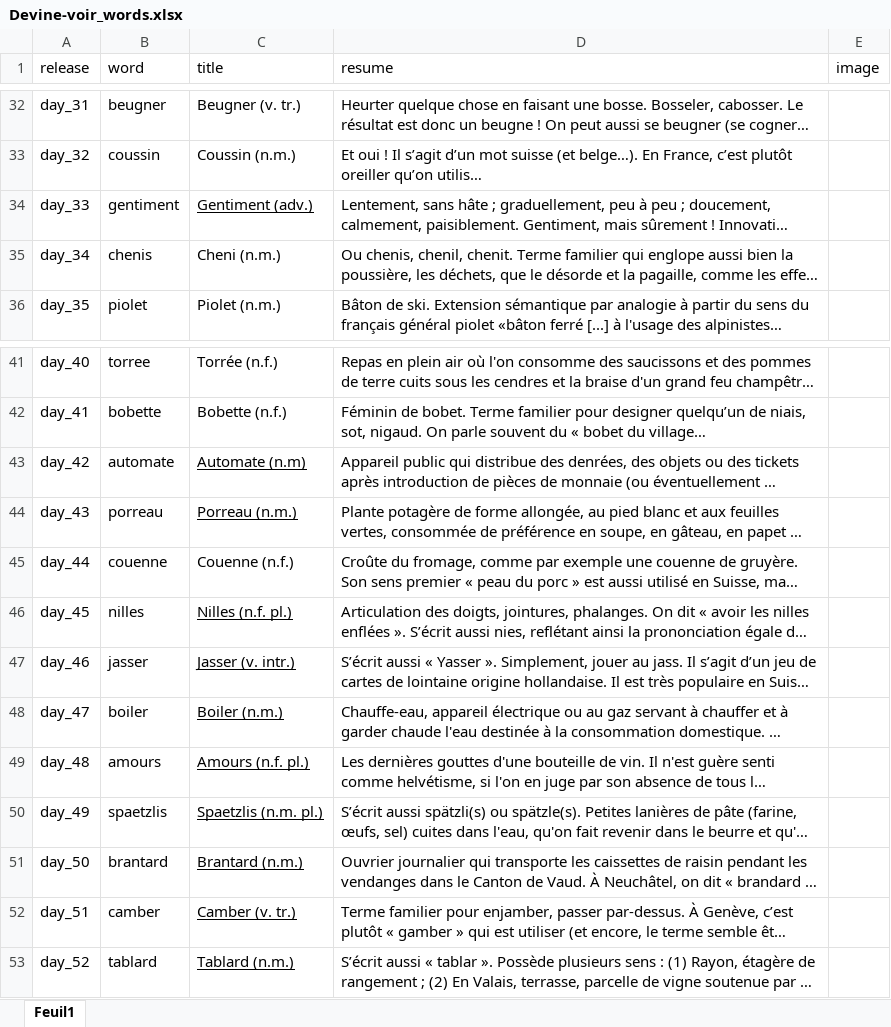
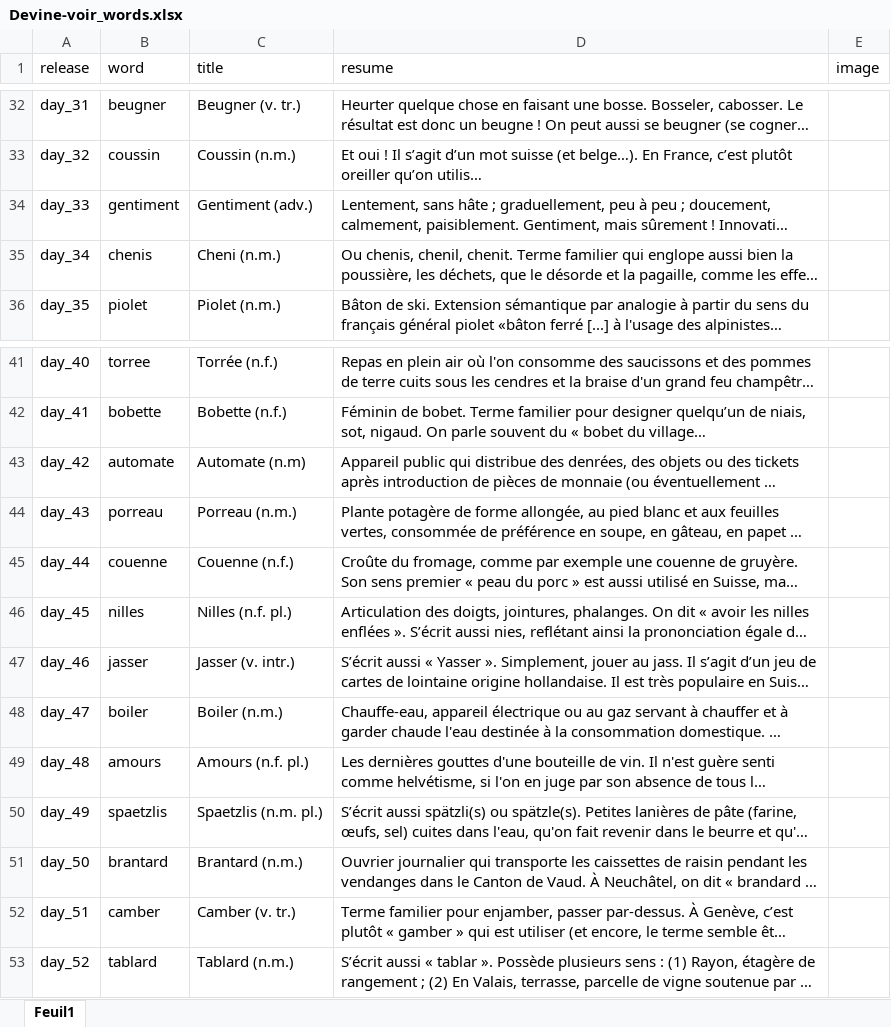
Before and after one commit to wlks85/wordle, an Excel workbook: data/Devine-voir_words.xlsx, sheet Feuil1, drawn as a sheet; only a part is shown, gaps mark what is left out; long unchanged cells end in …; values as stored, in another font and other column widths than the file's, no borders; the diff names each change by its address in the sheet, - before the commit and + after, or states it on an @@ line.

Commit message:
data updated

```diff
--- a/data/Devine-voir_words.xlsx (sheet Feuil1)
+++ b/data/Devine-voir_words.xlsx (sheet Feuil1)
-C34 underline: on
+C34 underline: off
-C43:C44 underline: on
+C43:C44 underline: off
-C46:C53 underline: on
+C46:C53 underline: off
```
